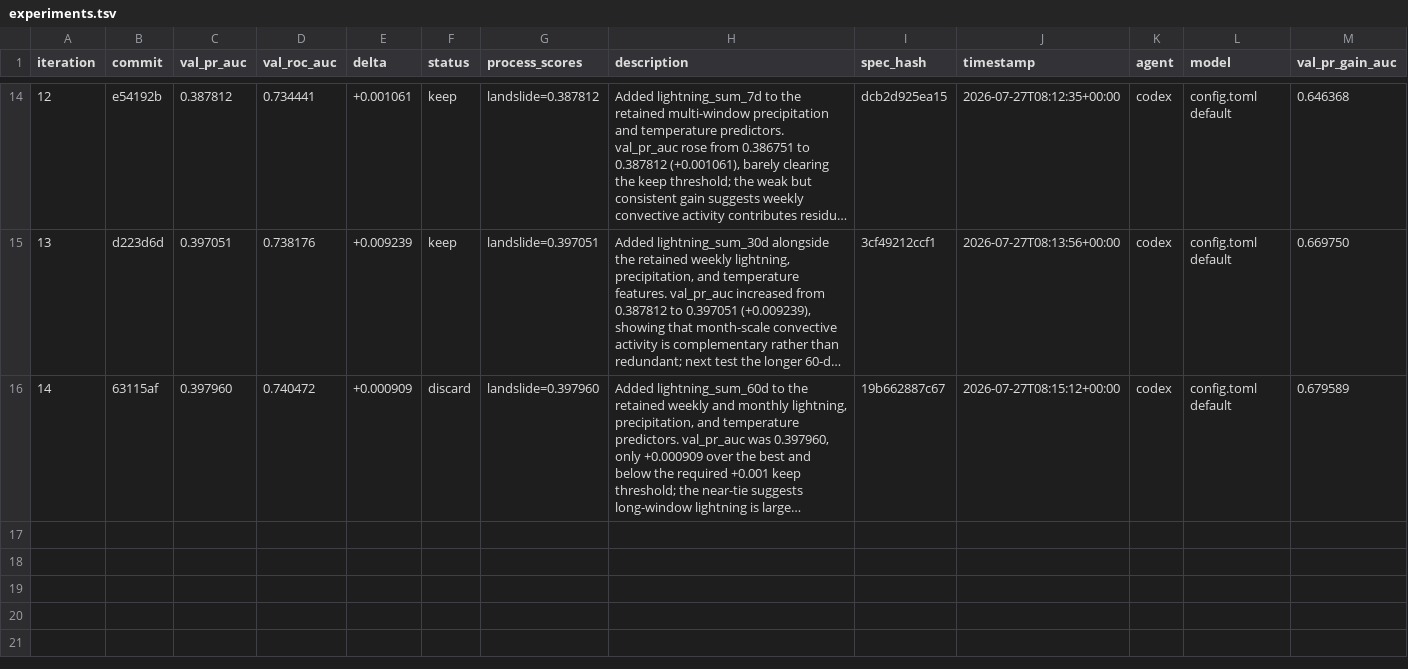
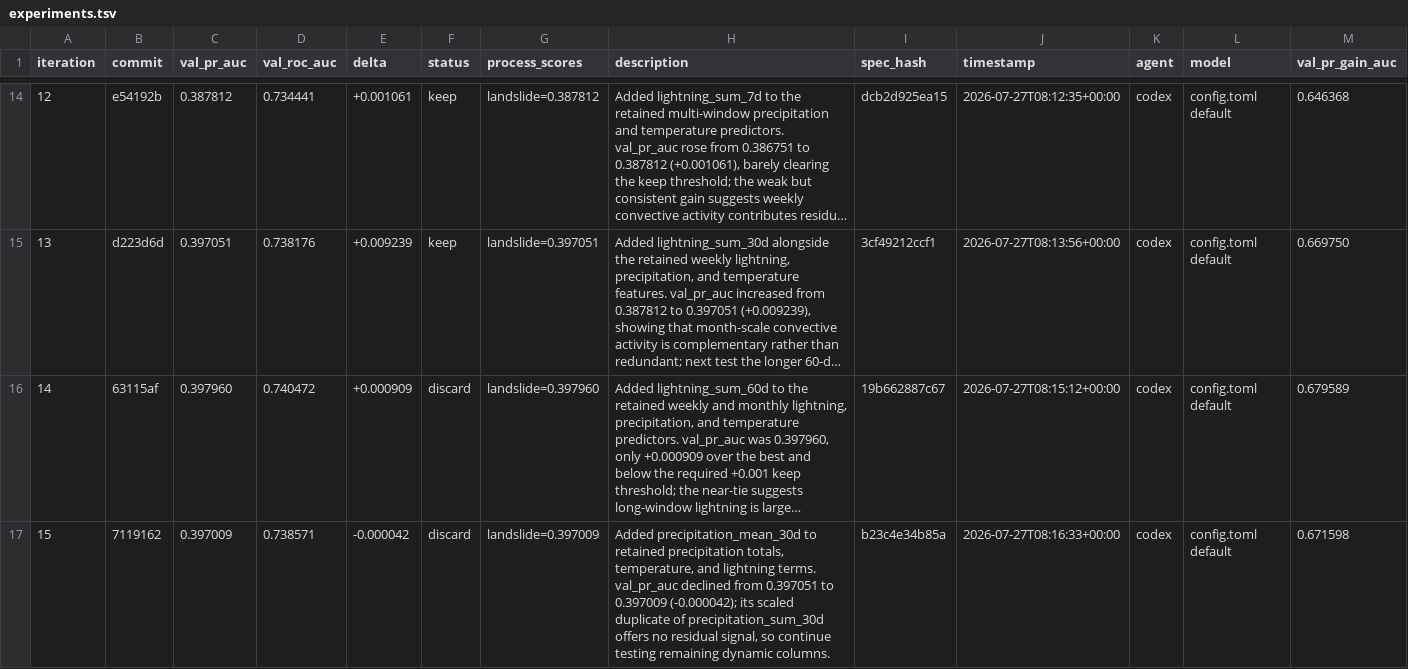
Before and after one commit to alexandredunant/autosearch_lab, a TSV file: artifacts/experiments/experiments.tsv, drawn as a sheet; only a part is shown, gaps mark what is left out; long unchanged cells end in …; the diff names each change by its address in the sheet, - before the commit and + after, or states it on an @@ line.

Commit message:
log experiment 15: val_pr_auc 0.397009 (discard)

```diff
--- a/artifacts/experiments/experiments.tsv
+++ b/artifacts/experiments/experiments.tsv
+row 17: 15 | 7119162 | 0.397009 | 0.738571 | -0.000042 | discard | landslide=0.397009 | Added precipitation_mean_30d to retained precipitation totals, temperature, and lightning terms. val_pr_auc declined from 0.397051 to 0.397009 (-0.000042); its scaled duplicate of precipitation_sum_30d offers no residual signal, so continue testing remaining dynamic columns. | b23c4e34b85a | 2026-07-27T08:16:33+00:00 | codex | config.toml default | 0.671598
```
